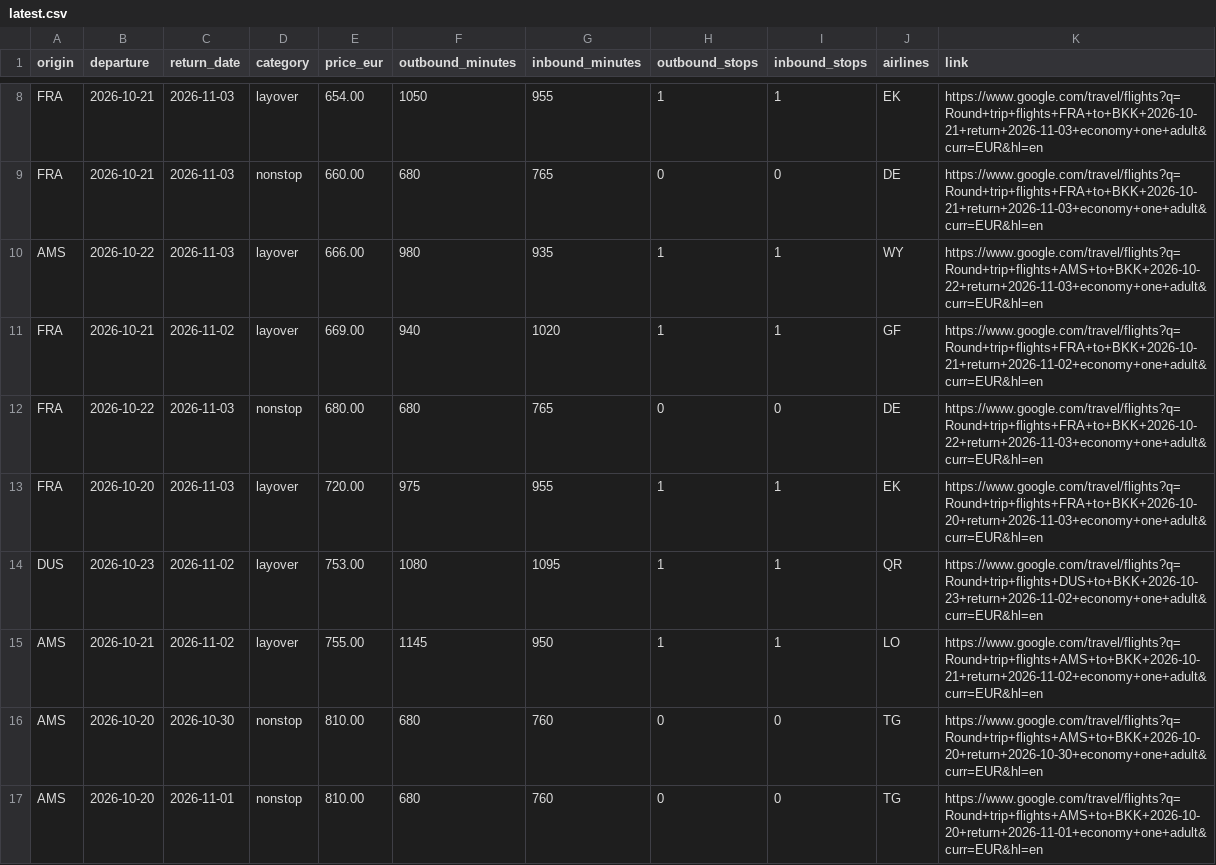
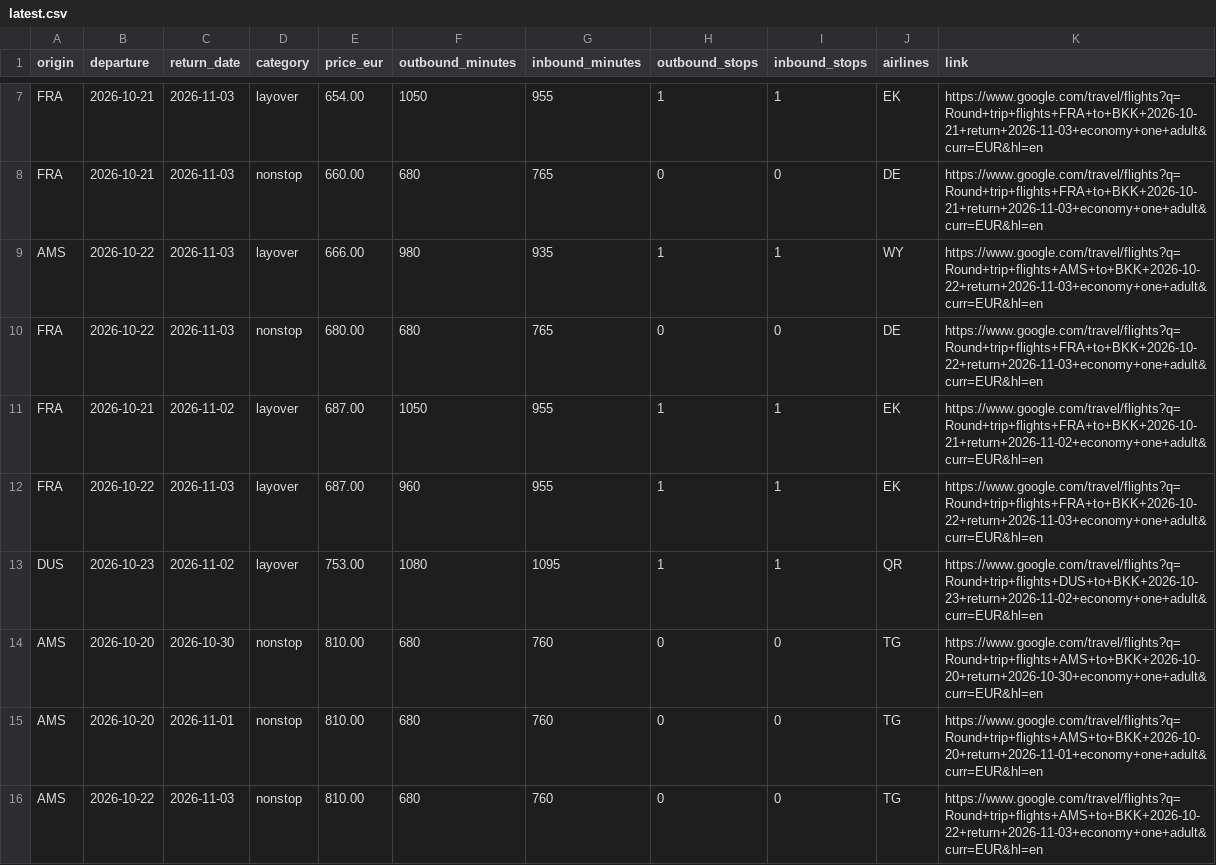
Before and after one commit to Fabiano225/flight-tracker, a CSV file: latest.csv, drawn as a sheet; only a part is shown, gaps mark what is left out; the shorter side is filled out with more unchanged rows; the diff covers the shown part only.

```diff
--- a/latest.csv
+++ b/latest.csv
@@ -10,7 +9,6 @@ FRA,2026-10-21,2026-11-03,nonstop,660.00,680,765,0,0,DE,https://www.google.com/t
 AMS,2026-10-22,2026-11-03,layover,666.00,980,935,1,1,WY,https://www.google.com/travel/flights?q=Round+trip+flights+AMS+to+BKK+2026-10-22+return+2026-11-03+economy+one+adult&curr=EUR&hl=en
-FRA,2026-10-21,2026-11-02,layover,669.00,940,1020,1,1,GF,https://www.google.com/travel/flights?q=Round+trip+flights+FRA+to+BKK+2026-10-21+return+2026-11-02+economy+one+adult&curr=EUR&hl=en
 FRA,2026-10-22,2026-11-03,nonstop,680.00,680,765,0,0,DE,https://www.google.com/travel/flights?q=Round+trip+flights+FRA+to+BKK+2026-10-22+return+2026-11-03+economy+one+adult&curr=EUR&hl=en
-FRA,2026-10-20,2026-11-03,layover,720.00,975,955,1,1,EK,https://www.google.com/travel/flights?q=Round+trip+flights+FRA+to+BKK+2026-10-20+return+2026-11-03+economy+one+adult&curr=EUR&hl=en
+FRA,2026-10-21,2026-11-02,layover,687.00,1050,955,1,1,EK,https://www.google.com/travel/flights?q=Round+trip+flights+FRA+to+BKK+2026-10-21+return+2026-11-02+economy+one+adult&curr=EUR&hl=en
+FRA,2026-10-22,2026-11-03,layover,687.00,960,955,1,1,EK,https://www.google.com/travel/flights?q=Round+trip+flights+FRA+to+BKK+2026-10-22+return+2026-11-03+economy+one+adult&curr=EUR&hl=en
 DUS,2026-10-23,2026-11-02,layover,753.00,1080,1095,1,1,QR,https://www.google.com/travel/flights?q=Round+trip+flights+DUS+to+BKK+2026-10-23+return+2026-11-02+economy+one+adult&curr=EUR&hl=en
-AMS,2026-10-21,2026-11-02,layover,755.00,1145,950,1,1,LO,https://www.google.com/travel/flights?q=Round+trip+flights+AMS+to+BKK+2026-10-21+return+2026-11-02+economy+one+adult&curr=EUR&hl=en
 AMS,2026-10-20,2026-10-30,nonstop,810.00,680,760,0,0,TG,https://www.google.com/travel/flights?q=Round+trip+flights+AMS+to+BKK+2026-10-20+return+2026-10-30+economy+one+adult&curr=EUR&hl=en
```
Also changed, not shown: 4 removed rows elsewhere in this file, 3 other files.
